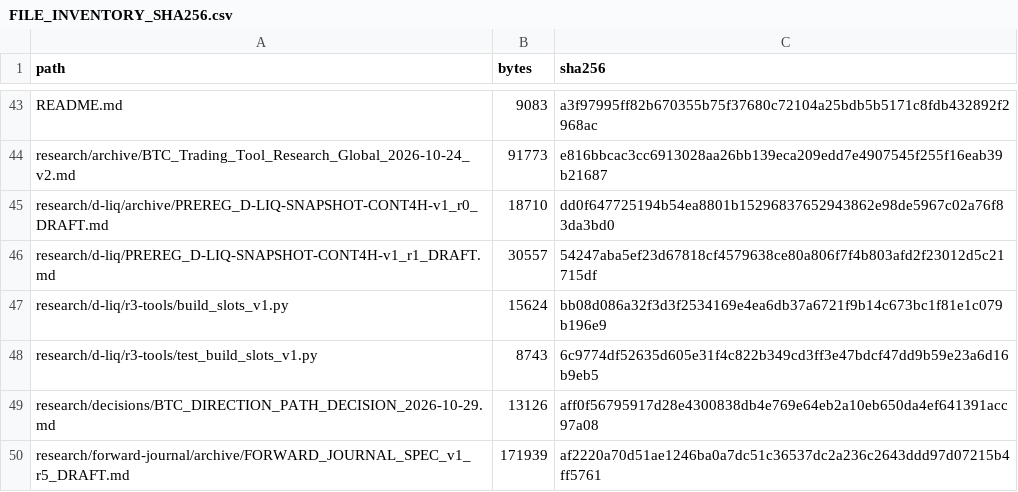
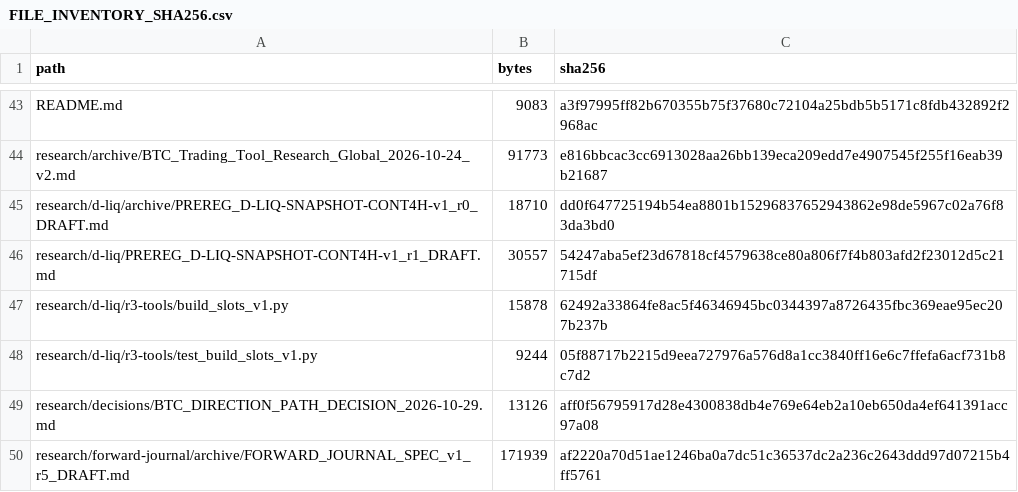
Before and after one commit to aminshahsaheb/btc-signal-lab, a CSV file: docs/FILE_INVENTORY_SHA256.csv, drawn as a sheet; only a part is shown, gaps mark what is left out.

Commit message:
chore: refresh builder grid safety inventory

```diff
--- a/docs/FILE_INVENTORY_SHA256.csv
+++ b/docs/FILE_INVENTORY_SHA256.csv
@@ -46,4 +46,4 @@ research/d-liq/archive/PREREG_D-LIQ-SNAPSHOT-CONT4H-v1_r0_DRAFT.md,18710,dd0f647
 research/d-liq/PREREG_D-LIQ-SNAPSHOT-CONT4H-v1_r1_DRAFT.md,30557,54247aba5ef23d67818cf4579638ce80a806f7f4b803afd2f23012d5c21715df
-research/d-liq/r3-tools/build_slots_v1.py,15624,bb08d086a32f3d3f2534169e4ea6db37a6721f9b14c673bc1f81e1c079b196e9
-research/d-liq/r3-tools/test_build_slots_v1.py,8743,6c9774df52635d605e31f4c822b349cd3ff3e47bdcf47dd9b59e23a6d16b9eb5
+research/d-liq/r3-tools/build_slots_v1.py,15878,62492a33864fe8ac5f46346945bc0344397a8726435fbc369eae95ec207b237b
+research/d-liq/r3-tools/test_build_slots_v1.py,9244,05f88717b2215d9eea727976a576d8a1cc3840ff16e6c7ffefa6acf731b8c7d2
 research/decisions/BTC_DIRECTION_PATH_DECISION_2026-10-29.md,13126,aff0f56795917d28e4300838db4e769e64eb2a10eb650da4ef641391acc97a08
```
